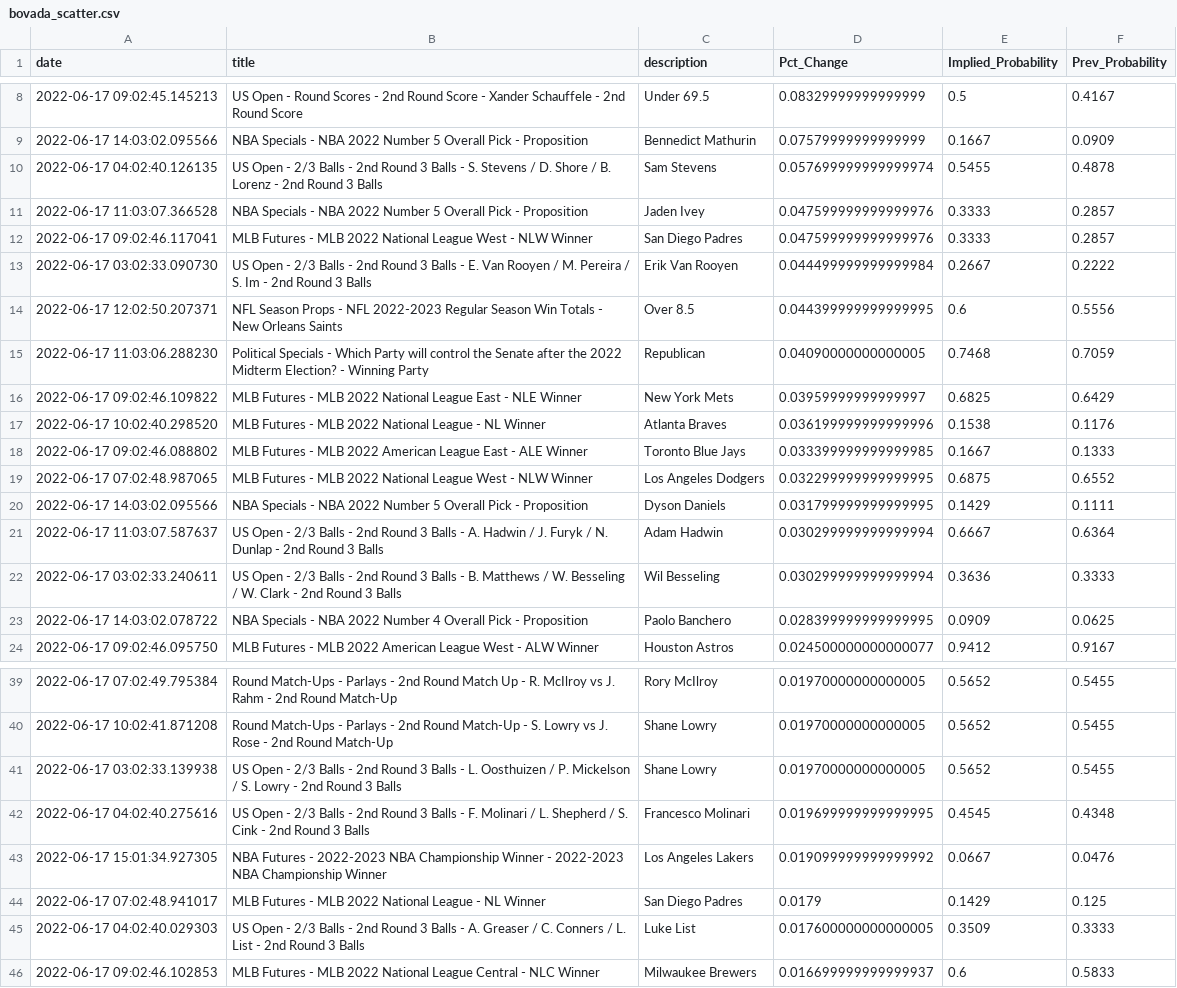
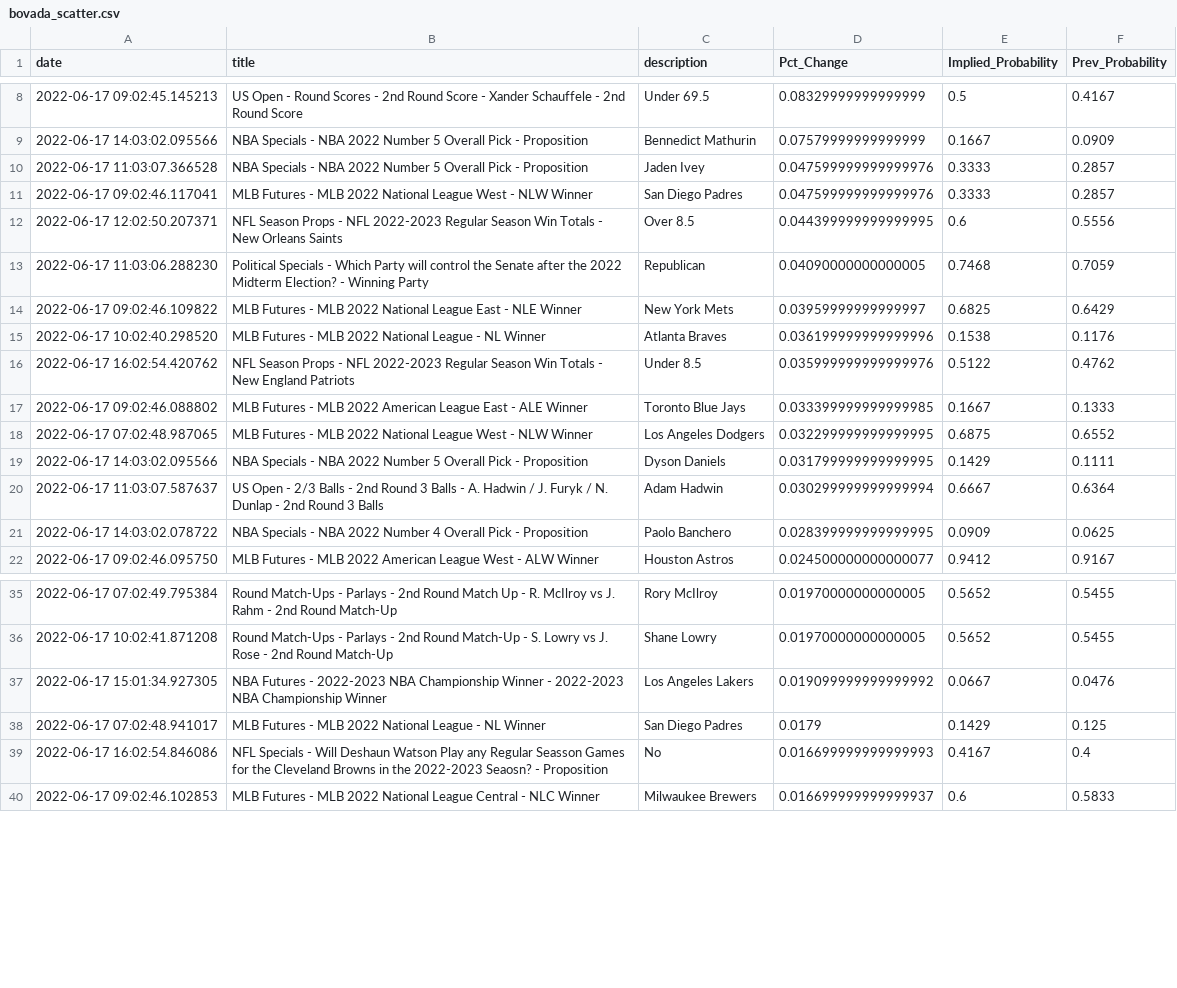
Before and after one commit to aaroncolesmith/bovada_data, a CSV file: bovada_scatter.csv, drawn as a sheet; only a part is shown, gaps mark what is left out; the diff covers the shown part only.

```diff
--- a/bovada_scatter.csv
+++ b/bovada_scatter.csv
@@ -9,6 +9,4 @@ date,title,description,Pct_Change,Implied_Probability,Prev_Probability
 2022-06-17 14:03:02.095566,NBA Specials - NBA 2022 Number 5 Overall Pick - Proposition,Bennedict Mathurin,0.07579999999999999,0.1667,0.0909
-2022-06-17 04:02:40.126135,US Open - 2/3 Balls - 2nd Round 3 Balls - S. Stevens / D. Shore / B. Lorenz - 2nd Round 3 Balls,Sam Stevens,0.057699999999999974,0.5455,0.4878
 2022-06-17 11:03:07.366528,NBA Specials - NBA 2022 Number 5 Overall Pick - Proposition,Jaden Ivey,0.047599999999999976,0.3333,0.2857
 2022-06-17 09:02:46.117041,MLB Futures - MLB 2022 National League West - NLW Winner,San Diego Padres,0.047599999999999976,0.3333,0.2857
-2022-06-17 03:02:33.090730,US Open - 2/3 Balls - 2nd Round 3 Balls - E. Van Rooyen / M. Pereira / S. Im - 2nd Round 3 Balls,Erik Van Rooyen,0.044499999999999984,0.2667,0.2222
 2022-06-17 12:02:50.207371,NFL Season Props - NFL 2022-2023 Regular Season Win Totals - New Orleans Saints,Over 8.5,0.044399999999999995,0.6,0.5556
@@ -17,2 +15,3 @@ date,title,description,Pct_Change,Implied_Probability,Prev_Probability
 2022-06-17 10:02:40.298520,MLB Futures - MLB 2022 National League - NL Winner,Atlanta Braves,0.036199999999999996,0.1538,0.1176
+2022-06-17 16:02:54.420762,NFL Season Props - NFL 2022-2023 Regular Season Win Totals - New England Patriots,Under 8.5,0.035999999999999976,0.5122,0.4762
 2022-06-17 09:02:46.088802,MLB Futures - MLB 2022 American League East - ALE Winner,Toronto Blue Jays,0.033399999999999985,0.1667,0.1333
@@ -21,3 +20,2 @@ date,title,description,Pct_Change,Implied_Probability,Prev_Probability
 2022-06-17 11:03:07.587637,US Open - 2/3 Balls - 2nd Round 3 Balls - A. Hadwin / J. Furyk / N. Dunlap - 2nd Round 3 Balls,Adam Hadwin,0.030299999999999994,0.6667,0.6364
-2022-06-17 03:02:33.240611,US Open - 2/3 Balls - 2nd Round 3 Balls - B. Matthews / W. Besseling / W. Clark - 2nd Round 3 Balls,Wil Besseling,0.030299999999999994,0.3636,0.3333
 2022-06-17 14:03:02.078722,NBA Specials - NBA 2022 Number 4 Overall Pick - Proposition,Paolo Banchero,0.028399999999999995,0.0909,0.0625
@@ -40,7 +36,5 @@ date,title,description,Pct_Change,Implied_Probability,Prev_Probability
 2022-06-17 10:02:41.871208,Round Match-Ups - Parlays - 2nd Round Match-Up - S. Lowry vs J. Rose - 2nd Round Match-Up,Shane Lowry,0.01970000000000005,0.5652,0.5455
-2022-06-17 03:02:33.139938,US Open - 2/3 Balls - 2nd Round 3 Balls - L. Oosthuizen / P. Mickelson / S. Lowry - 2nd Round 3 Balls,Shane Lowry,0.01970000000000005,0.5652,0.5455
-2022-06-17 04:02:40.275616,US Open - 2/3 Balls - 2nd Round 3 Balls - F. Molinari / L. Shepherd / S. Cink - 2nd Round 3 Balls,Francesco Molinari,0.019699999999999995,0.4545,0.4348
 2022-06-17 15:01:34.927305,NBA Futures - 2022-2023 NBA Championship Winner - 2022-2023 NBA Championship Winner,Los Angeles Lakers,0.019099999999999992,0.0667,0.0476
 2022-06-17 07:02:48.941017,MLB Futures - MLB 2022 National League - NL Winner,San Diego Padres,0.0179,0.1429,0.125
-2022-06-17 04:02:40.029303,US Open - 2/3 Balls - 2nd Round 3 Balls - A. Greaser / C. Conners / L. List - 2nd Round 3 Balls,Luke List,0.017600000000000005,0.3509,0.3333
+2022-06-17 16:02:54.846086,NFL Specials - Will Deshaun Watson Play any Regular Seasson Games for the Cleveland Browns in the 2022-2023 Seaosn? - Proposition,No,0.016699999999999993,0.4167,0.4
 2022-06-17 09:02:46.102853,MLB Futures - MLB 2022 National League Central - NLC Winner,Milwaukee Brewers,0.016699999999999937,0.6,0.5833
```
Also changed, not shown: 5 added rows, 18 removed rows and 8 moved rows elsewhere in this file, 1 other file.
